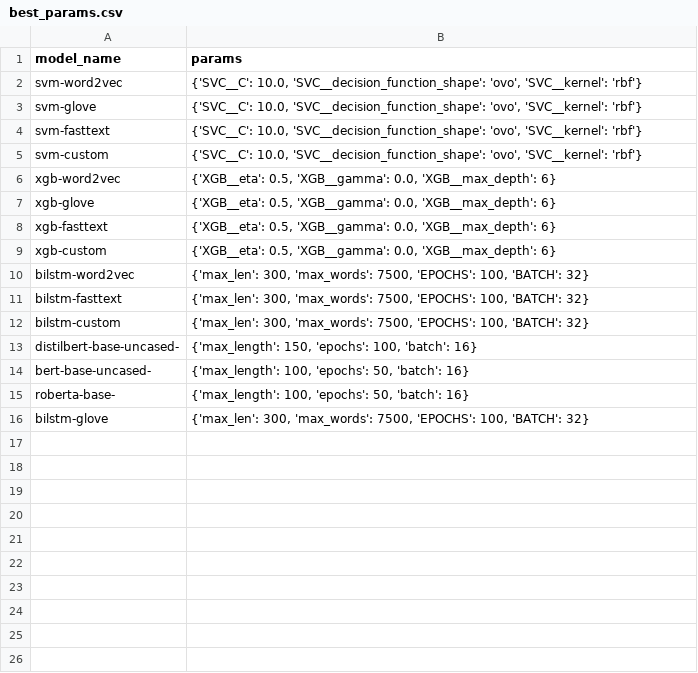
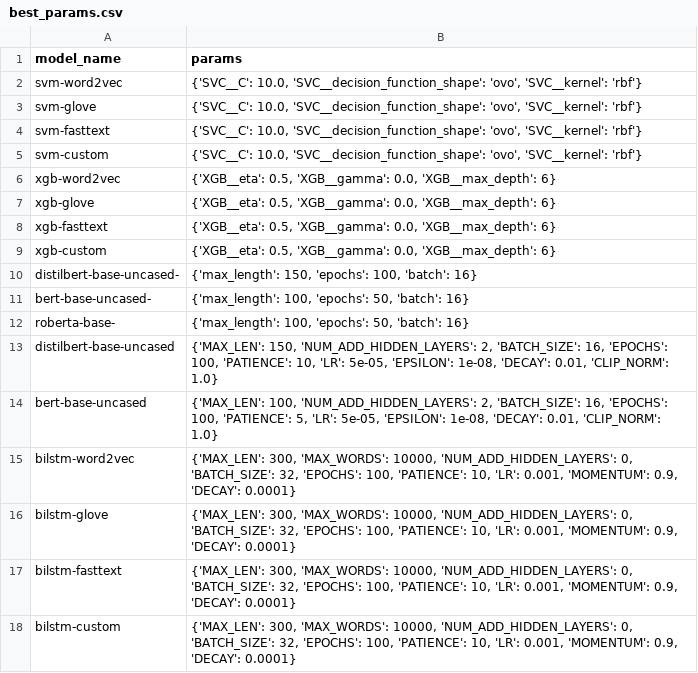
Before and after one commit to Patrickdg/NLP_Classification-Consumer_Complaints, a CSV file: results/best_params.csv, drawn as a sheet.

Commit message:
refactoring bert+bilstm, post_analysis review

```diff
--- a/results/best_params.csv
+++ b/results/best_params.csv
@@ -9,5 +9,2 @@ xgb-fasttext,"{'XGB__eta': 0.5, 'XGB__gamma': 0.0, 'XGB__max_depth': 6}"
 xgb-custom,"{'XGB__eta': 0.5, 'XGB__gamma': 0.0, 'XGB__max_depth': 6}"
-bilstm-word2vec,"{'max_len': 300, 'max_words': 7500, 'EPOCHS': 100, 'BATCH': 32}"
-bilstm-fasttext,"{'max_len': 300, 'max_words': 7500, 'EPOCHS': 100, 'BATCH': 32}"
-bilstm-custom,"{'max_len': 300, 'max_words': 7500, 'EPOCHS': 100, 'BATCH': 32}"
 distilbert-base-uncased-,"{'max_length': 150, 'epochs': 100, 'batch': 16}"
@@ -15,2 +12,7 @@ bert-base-uncased-,"{'max_length': 100, 'epochs': 50, 'batch': 16}"
 roberta-base-,"{'max_length': 100, 'epochs': 50, 'batch': 16}"
-bilstm-glove,"{'max_len': 300, 'max_words': 7500, 'EPOCHS': 100, 'BATCH': 32}"
+distilbert-base-uncased,"{'MAX_LEN': 150, 'NUM_ADD_HIDDEN_LAYERS': 2, 'BATCH_SIZE': 16, 'EPOCHS': 100, 'PATIENCE': 10, 'LR': 5e-05, 'EPSILON': 1e-08, 'DECAY': 0.01, 'CLIP_NORM': 1.0}"
+bert-base-uncased,"{'MAX_LEN': 100, 'NUM_ADD_HIDDEN_LAYERS': 2, 'BATCH_SIZE': 16, 'EPOCHS': 100, 'PATIENCE': 5, 'LR': 5e-05, 'EPSILON': 1e-08, 'DECAY': 0.01, 'CLIP_NORM': 1.0}"
+bilstm-word2vec,"{'MAX_LEN': 300, 'MAX_WORDS': 10000, 'NUM_ADD_HIDDEN_LAYERS': 0, 'BATCH_SIZE': 32, 'EPOCHS': 100, 'PATIENCE': 10, 'LR': 0.001, 'MOMENTUM': 0.9, 'DECAY': 0.0001}"
+bilstm-glove,"{'MAX_LEN': 300, 'MAX_WORDS': 10000, 'NUM_ADD_HIDDEN_LAYERS': 0, 'BATCH_SIZE': 32, 'EPOCHS': 100, 'PATIENCE': 10, 'LR': 0.001, 'MOMENTUM': 0.9, 'DECAY': 0.0001}"
+bilstm-fasttext,"{'MAX_LEN': 300, 'MAX_WORDS': 10000, 'NUM_ADD_HIDDEN_LAYERS': 0, 'BATCH_SIZE': 32, 'EPOCHS': 100, 'PATIENCE': 10, 'LR': 0.001, 'MOMENTUM': 0.9, 'DECAY': 0.0001}"
+bilstm-custom,"{'MAX_LEN': 300, 'MAX_WORDS': 10000, 'NUM_ADD_HIDDEN_LAYERS': 0, 'BATCH_SIZE': 32, 'EPOCHS': 100, 'PATIENCE': 10, 'LR': 0.001, 'MOMENTUM': 0.9, 'DECAY': 0.0001}"
```
Also changed, not shown: results/bilstm-custom-conf_mat.csv, results/bilstm-custom-results.csv, 31 other files.
